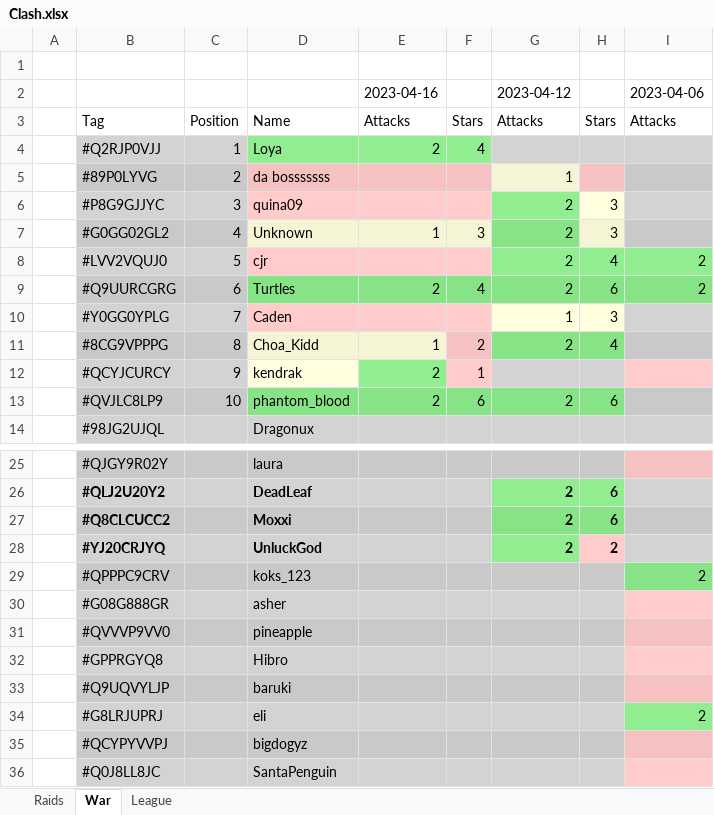
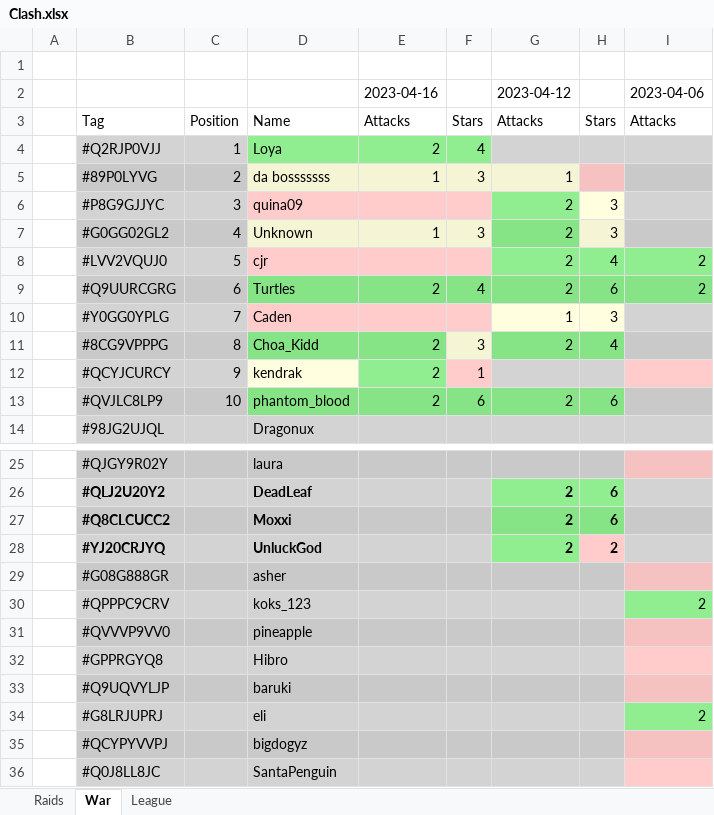
Before and after one commit to KYANI7E/Clans, an Excel workbook: Clash.xlsx, sheet War, drawn as a sheet; only a part is shown, gaps mark what is left out; values as stored, in another font and other column widths than the file's, no borders; the diff names each change by its address in the sheet, - before the commit and + after, or states it on an @@ line.

```diff
--- a/Clash.xlsx (sheet War)
+++ b/Clash.xlsx (sheet War)
-D5:F5 fill: #F5C2C1
+D5:F5 fill: #F5F5D6
-E5: (empty)
+E5: 1
-F5: (empty)
+F5: 3
-D11:E11 fill: #F5F5D6
+D11:E11 fill: #86E486
-E11: 1
+E11: 2
-F11: 2
+F11: 3
-F11 fill: #F5C2C1
+F11 fill: #F5F5D6
@@ row 30 moved to row 29: #G08G888GR @@
```
Also changed, not shown: sheet Raids.
